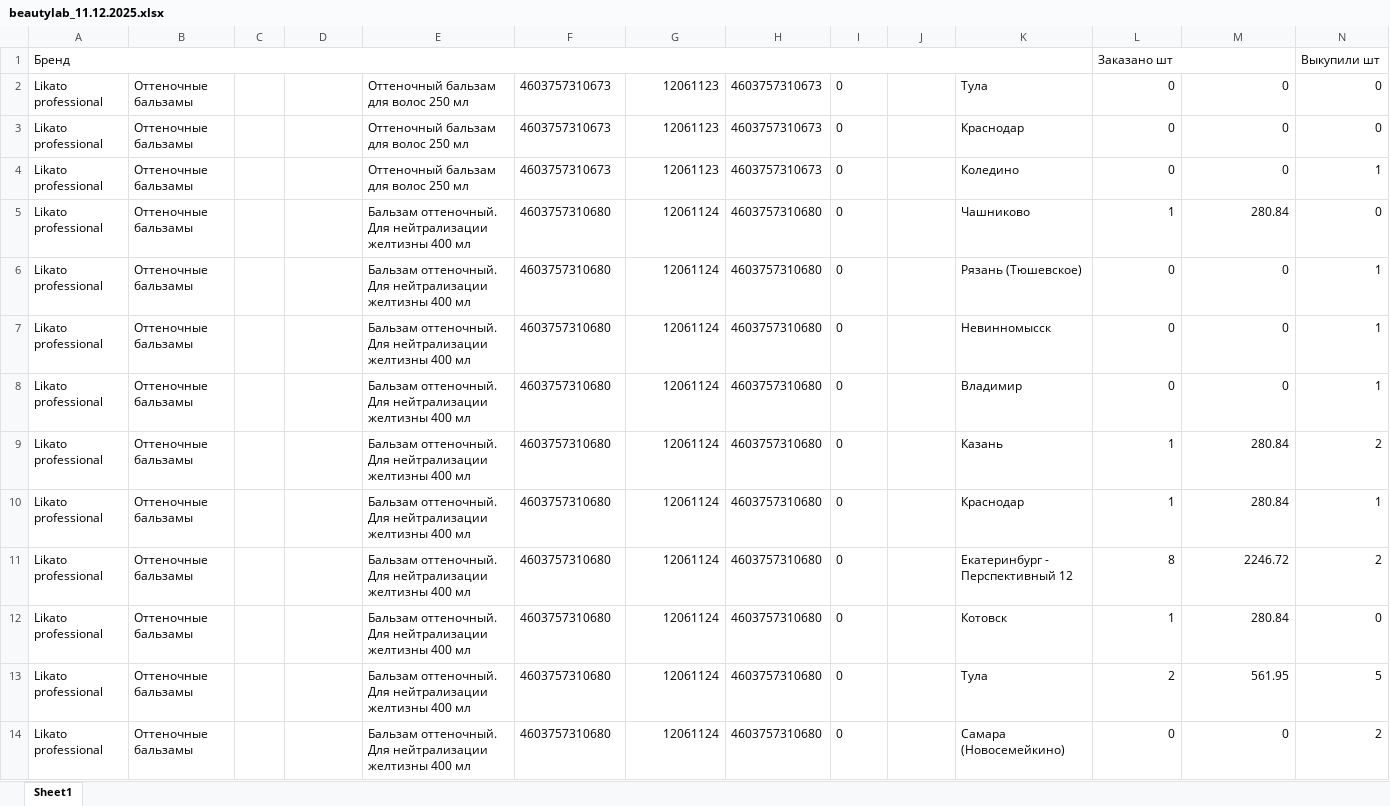
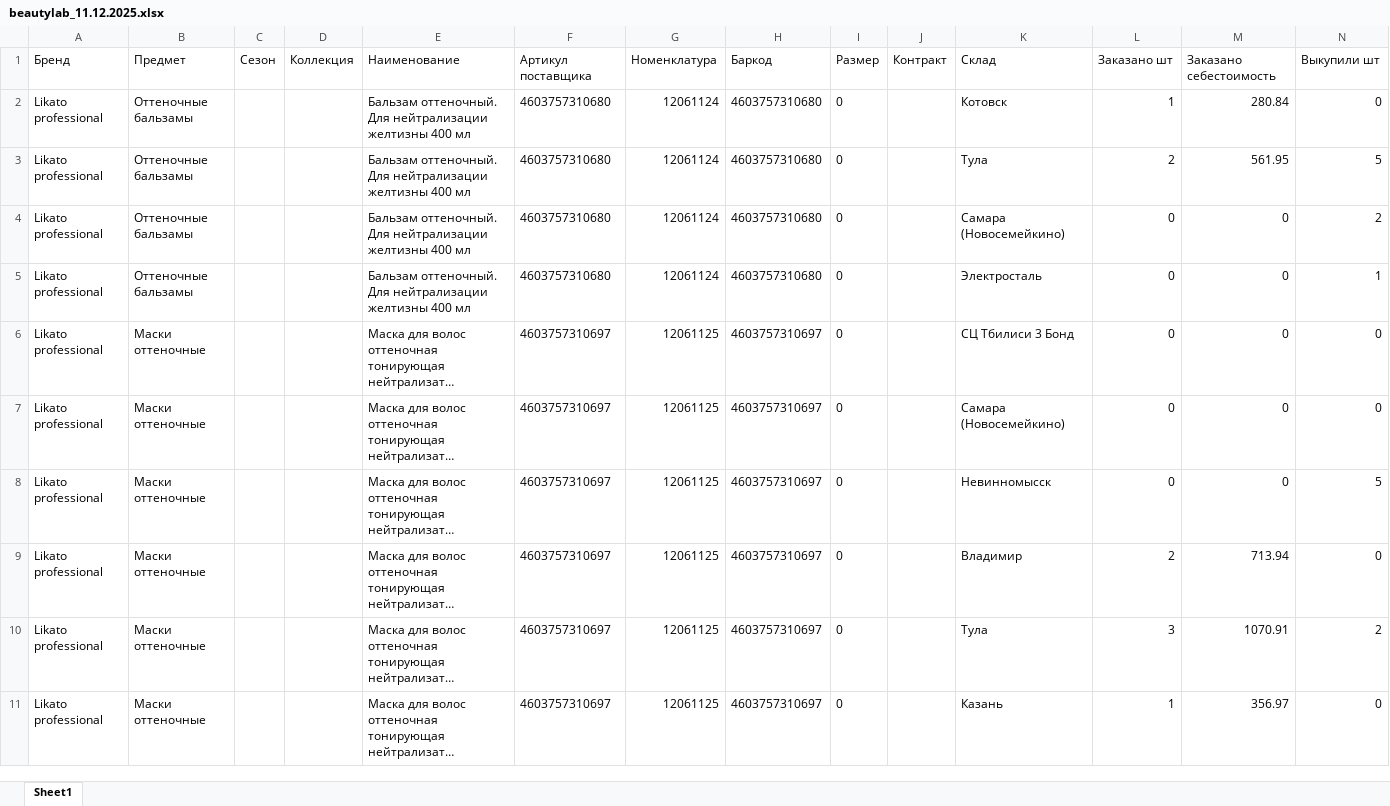
Before and after one commit to EvgeniyRibakov/WBagentforDasha, an Excel workbook: data/11.12.2025/beautylab_11.12.2025.xlsx, sheet Sheet1, drawn as a sheet; only a part is shown; the shorter side is filled out with more unchanged rows; long unchanged cells end in …; values as stored, in another font and other column widths than the file's, no borders; removed rows and columns are numbered as before the commit, all else as after; rows hold the shown columns only; the diff names each change by its address in the sheet, - before the commit and + after, or states it on an @@ line.

Commit message:
feat: add proper header replacement with merged cells handling
- Added logic to unmerge cells in first row before processing
- Headers now correctly set for all columns A-P
- Tested on 6 files in data/11.12.2025/
- Includes fix_headers_final.py script for manual fixes

```diff
--- a/data/11.12.2025/beautylab_11.12.2025.xlsx (sheet Sheet1)
+++ b/data/11.12.2025/beautylab_11.12.2025.xlsx (sheet Sheet1)
-row 1: Бренд |  |  |  |  |  |  |  |  |  |  | Заказано шт |  | Выкупили шт
-row 2: Likato professional | Оттеночные бальзамы |  |  | Оттеночный бальзам для волос 250 мл | 4603757310673 | 12061123 | 4603757310673 | 0 |  | Тула | 0 | 0 | 0
-row 3: Likato professional | Оттеночные бальзамы |  |  | Оттеночный бальзам для волос 250 мл | 4603757310673 | 12061123 | 4603757310673 | 0 |  | Краснодар | 0 | 0 | 0
-row 4: Likato professional | Оттеночные бальзамы |  |  | Оттеночный бальзам для волос 250 мл | 4603757310673 | 12061123 | 4603757310673 | 0 |  | Коледино | 0 | 0 | 1
-row 5: Likato professional | Оттеночные бальзамы |  |  | Бальзам оттеночный. Для нейтрализации желтизны 400 мл | 4603757310680 | 12061124 | 4603757310680 | 0 |  | Чашниково | 1 | 280.84 | 0
-row 6: Likato professional | Оттеночные бальзамы |  |  | Бальзам оттеночный. Для нейтрализации желтизны 400 мл | 4603757310680 | 12061124 | 4603757310680 | 0 |  | Рязань (Тюшевское) | 0 | 0 | 1
-row 7: Likato professional | Оттеночные бальзамы |  |  | Бальзам оттеночный. Для нейтрализации желтизны 400 мл | 4603757310680 | 12061124 | 4603757310680 | 0 |  | Невинномысск | 0 | 0 | 1
-row 8: Likato professional | Оттеночные бальзамы |  |  | Бальзам оттеночный. Для нейтрализации желтизны 400 мл | 4603757310680 | 12061124 | 4603757310680 | 0 |  | Владимир | 0 | 0 | 1
-row 9: Likato professional | Оттеночные бальзамы |  |  | Бальзам оттеночный. Для нейтрализации желтизны 400 мл | 4603757310680 | 12061124 | 4603757310680 | 0 |  | Казань | 1 | 280.84 | 2
-row 10: Likato professional | Оттеночные бальзамы |  |  | Бальзам оттеночный. Для нейтрализации желтизны 400 мл | 4603757310680 | 12061124 | 4603757310680 | 0 |  | Краснодар | 1 | 280.84 | 1
-row 11: Likato professional | Оттеночные бальзамы |  |  | Бальзам оттеночный. Для нейтрализации желтизны 400 мл | 4603757310680 | 12061124 | 4603757310680 | 0 |  | Екатеринбург - Перспективный 12 | 8 | 2246.72 | 2
+row 1: Бренд | Предмет | Сезон | Коллекция | Наименование | Артикул поставщика | Номенклатура | Баркод | Размер | Контракт | Склад | Заказано шт | Заказано себестоимость | Выкупили шт
```
Also changed, not shown: data/11.12.2025/cosmo_11.12.2025.xlsx, data/11.12.2025/dreamlab_11.12.2025.xlsx, 9 other files.
